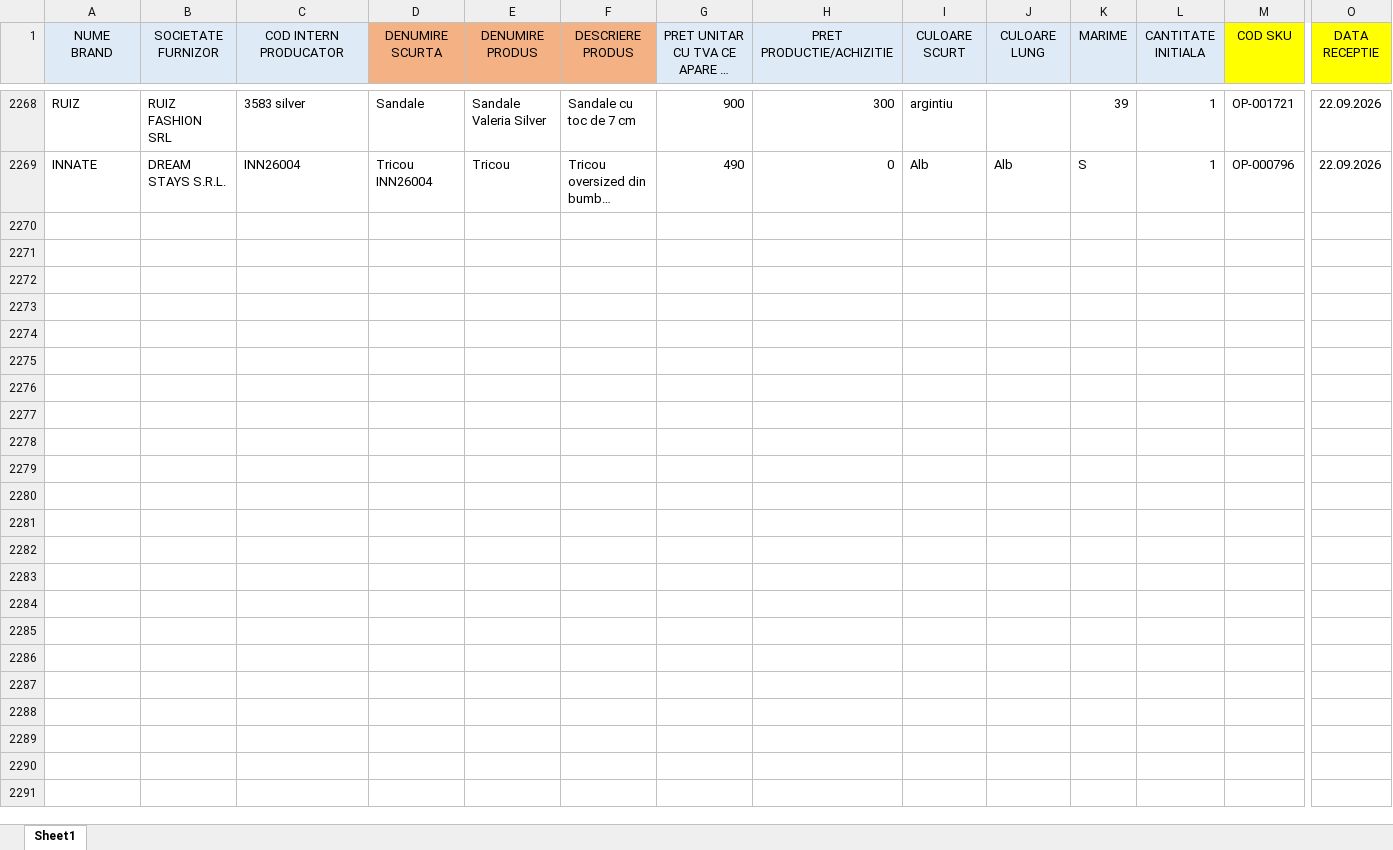
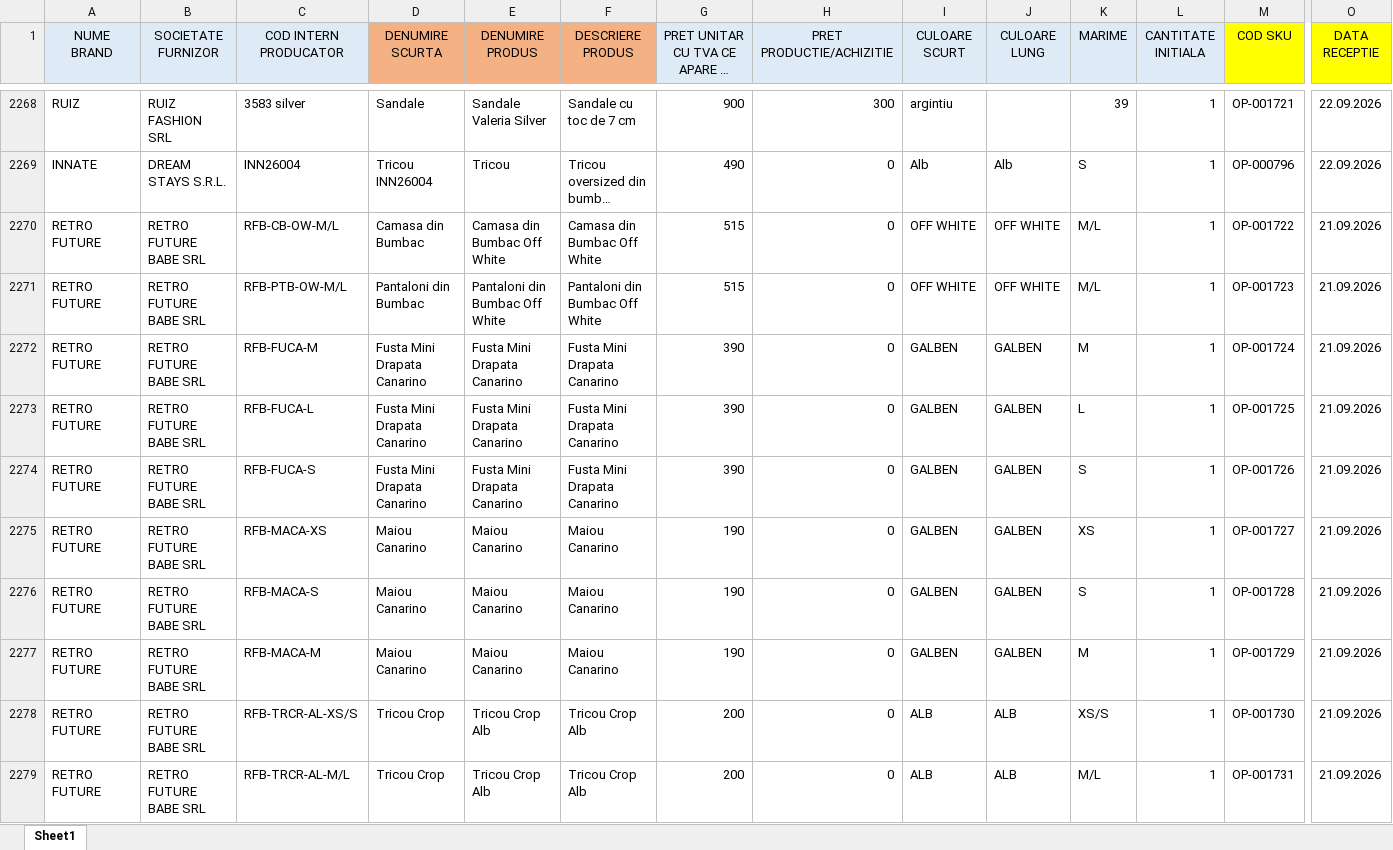
Before and after one commit to metameridiansrl-eng/smartbill-stoc, an Excel workbook: source-data/BAZA_DE_DATE.xlsx, sheet Sheet1, drawn as a sheet; only a part is shown, gaps mark what is left out; long unchanged cells end in …; values as stored, in another font and other column widths than the file's, no borders; rows hold the shown columns only; the diff covers the shown part only; the diff names each change by its address in the sheet, - before the commit and + after, or states it on an @@ line.

Commit message:
Add files via upload

```diff
--- a/source-data/BAZA_DE_DATE.xlsx (sheet Sheet1)
+++ b/source-data/BAZA_DE_DATE.xlsx (sheet Sheet1)
+row 2270: RETRO FUTURE | RETRO FUTURE BABE SRL | RFB-CB-OW-M/L | Camasa din Bumbac | Camasa din Bumbac Off White | Camasa din Bumbac Off White | 515 | 0 | OFF WHITE | OFF WHITE | M/L | 1 | OP-001722 | 21.09.2026
+row 2271: RETRO FUTURE | RETRO FUTURE BABE SRL | RFB-PTB-OW-M/L | Pantaloni din Bumbac | Pantaloni din Bumbac Off White | Pantaloni din Bumbac Off White | 515 | 0 | OFF WHITE | OFF WHITE | M/L | 1 | OP-001723 | 21.09.2026
+row 2272: RETRO FUTURE | RETRO FUTURE BABE SRL | RFB-FUCA-M | Fusta Mini Drapata Canarino | Fusta Mini Drapata Canarino | Fusta Mini Drapata Canarino | 390 | 0 | GALBEN | GALBEN | M | 1 | OP-001724 | 21.09.2026
+row 2273: RETRO FUTURE | RETRO FUTURE BABE SRL | RFB-FUCA-L | Fusta Mini Drapata Canarino | Fusta Mini Drapata Canarino | Fusta Mini Drapata Canarino | 390 | 0 | GALBEN | GALBEN | L | 1 | OP-001725 | 21.09.2026
+row 2274: RETRO FUTURE | RETRO FUTURE BABE SRL | RFB-FUCA-S | Fusta Mini Drapata Canarino | Fusta Mini Drapata Canarino | Fusta Mini Drapata Canarino | 390 | 0 | GALBEN | GALBEN | S | 1 | OP-001726 | 21.09.2026
+row 2275: RETRO FUTURE | RETRO FUTURE BABE SRL | RFB-MACA-XS | Maiou Canarino | Maiou Canarino | Maiou Canarino | 190 | 0 | GALBEN | GALBEN | XS | 1 | OP-001727 | 21.09.2026
+row 2276: RETRO FUTURE | RETRO FUTURE BABE SRL | RFB-MACA-S | Maiou Canarino | Maiou Canarino | Maiou Canarino | 190 | 0 | GALBEN | GALBEN | S | 1 | OP-001728 | 21.09.2026
+row 2277: RETRO FUTURE | RETRO FUTURE BABE SRL | RFB-MACA-M | Maiou Canarino | Maiou Canarino | Maiou Canarino | 190 | 0 | GALBEN | GALBEN | M | 1 | OP-001729 | 21.09.2026
+row 2278: RETRO FUTURE | RETRO FUTURE BABE SRL | RFB-TRCR-AL-XS/S | Tricou Crop | Tricou Crop Alb | Tricou Crop Alb | 200 | 0 | ALB | ALB | XS/S | 1 | OP-001730 | 21.09.2026
+row 2279: RETRO FUTURE | RETRO FUTURE BABE SRL | RFB-TRCR-AL-M/L | Tricou Crop | Tricou Crop Alb | Tricou Crop Alb | 200 | 0 | ALB | ALB | M/L | 1 | OP-001731 | 21.09.2026
```
Also changed, not shown: 40 added rows elsewhere in this sheet.
